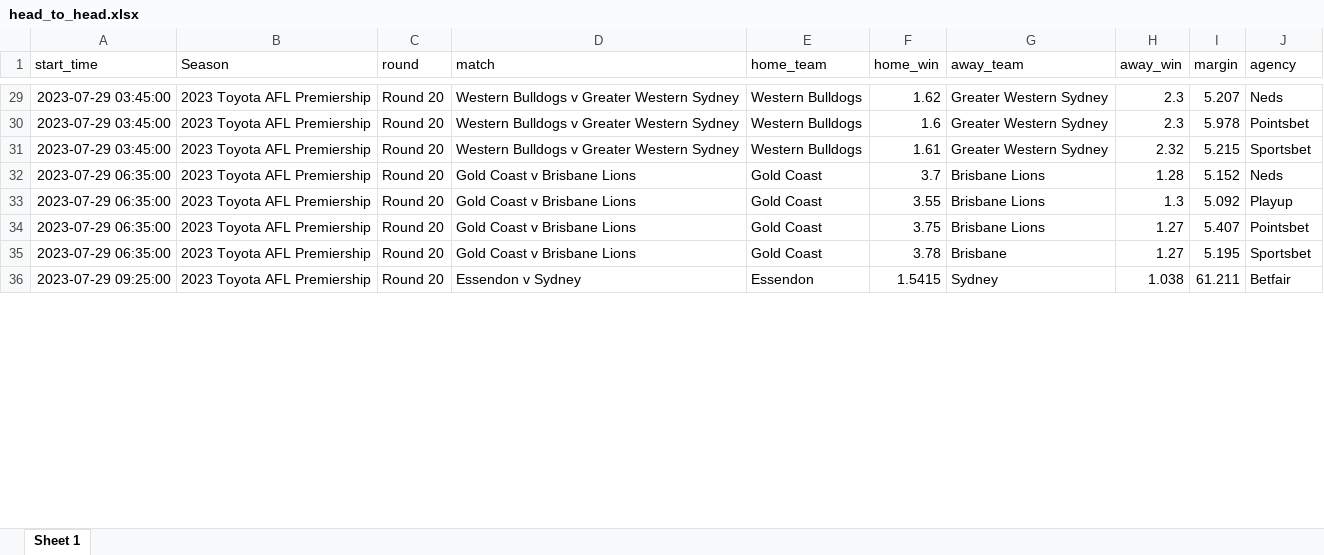
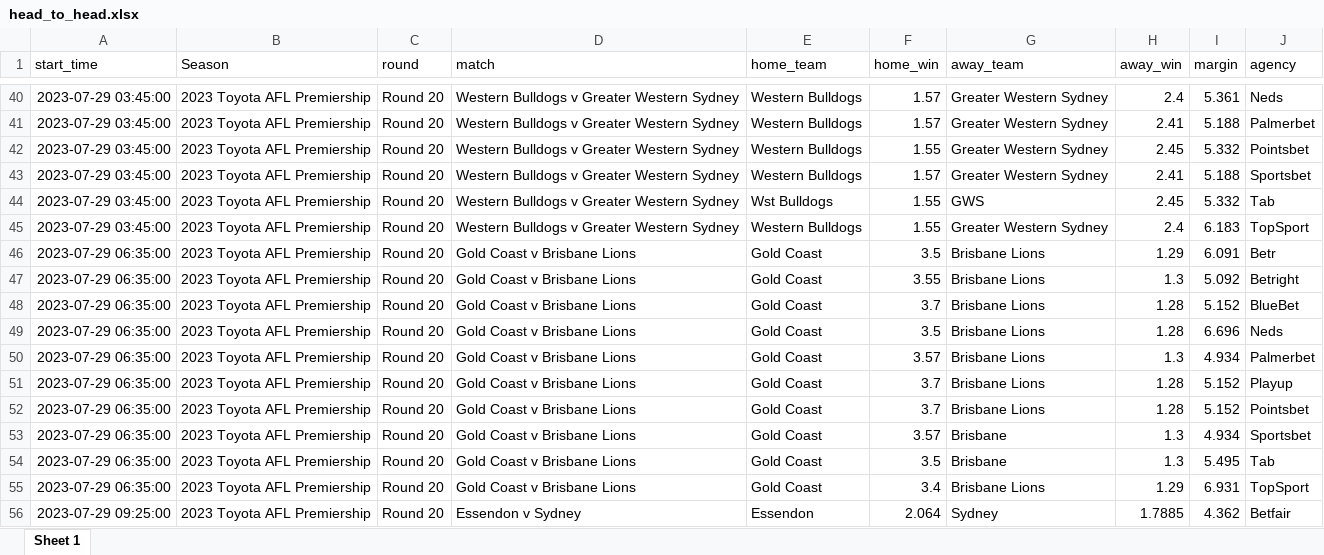
Before and after one commit to jamesbrown1417/AFL-Fantasy, an Excel workbook: Apps/OddsScreen/head_to_head.xlsx, sheet Sheet 1, drawn as a sheet; only a part is shown, gaps mark what is left out; values as stored, in another font and other column widths than the file's, no borders; addresses are those after the commit; the diff covers the shown part only; the diff names each change by its address in the sheet, - before the commit and + after, or states it on an @@ line.

```diff
--- a/Apps/OddsScreen/head_to_head.xlsx (sheet Sheet 1)
+++ b/Apps/OddsScreen/head_to_head.xlsx (sheet Sheet 1)
-F40 (home_win): 1.62
+F40 (home_win): 1.57
-H40 (away_win): 2.3
+H40 (away_win): 2.4
-I40 (margin): 5.207
+I40 (margin): 5.361
+row 41: 2023-07-29 03:45:00 | 2023 Toyota AFL Premiership | Round 20 | Western Bulldogs v Greater Western Sydney | Western Bulldogs | 1.57 | Greater Western Sydney | 2.41 | 5.188 | Palmerbet
-F42 (home_win): 1.6
+F42 (home_win): 1.55
-H42 (away_win): 2.3
+H42 (away_win): 2.45
-I42 (margin): 5.978
+I42 (margin): 5.332
-F43 (home_win): 1.61
+F43 (home_win): 1.57
-H43 (away_win): 2.32
+H43 (away_win): 2.41
-I43 (margin): 5.215
+I43 (margin): 5.188
+row 44: 2023-07-29 03:45:00 | 2023 Toyota AFL Premiership | Round 20 | Western Bulldogs v Greater Western Sydney | Wst Bulldogs | 1.55 | GWS | 2.45 | 5.332 | Tab
+row 45: 2023-07-29 03:45:00 | 2023 Toyota AFL Premiership | Round 20 | Western Bulldogs v Greater Western Sydney | Western Bulldogs | 1.55 | Greater Western Sydney | 2.4 | 6.183 | TopSport
+row 46: 2023-07-29 06:35:00 | 2023 Toyota AFL Premiership | Round 20 | Gold Coast v Brisbane Lions | Gold Coast | 3.5 | Brisbane Lions | 1.29 | 6.091 | Betr
+row 47: 2023-07-29 06:35:00 | 2023 Toyota AFL Premiership | Round 20 | Gold Coast v Brisbane Lions | Gold Coast | 3.55 | Brisbane Lions | 1.3 | 5.092 | Betright
-J48 (agency): Neds
+J48 (agency): BlueBet
+row 49: 2023-07-29 06:35:00 | 2023 Toyota AFL Premiership | Round 20 | Gold Coast v Brisbane Lions | Gold Coast | 3.5 | Brisbane Lions | 1.28 | 6.696 | Neds
-F50 (home_win): 3.55
+F50 (home_win): 3.57
-I50 (margin): 5.092
+I50 (margin): 4.934
-J50 (agency): Playup
+J50 (agency): Palmerbet
+row 51: 2023-07-29 06:35:00 | 2023 Toyota AFL Premiership | Round 20 | Gold Coast v Brisbane Lions | Gold Coast | 3.7 | Brisbane Lions | 1.28 | 5.152 | Playup
-F52 (home_win): 3.75
+F52 (home_win): 3.7
-H52 (away_win): 1.27
+H52 (away_win): 1.28
-I52 (margin): 5.407
+I52 (margin): 5.152
-F53 (home_win): 3.78
+F53 (home_win): 3.57
-H53 (away_win): 1.27
+H53 (away_win): 1.3
-I53 (margin): 5.195
+I53 (margin): 4.934
+row 54: 2023-07-29 06:35:00 | 2023 Toyota AFL Premiership | Round 20 | Gold Coast v Brisbane Lions | Gold Coast | 3.5 | Brisbane | 1.3 | 5.495 | Tab
+row 55: 2023-07-29 06:35:00 | 2023 Toyota AFL Premiership | Round 20 | Gold Coast v Brisbane Lions | Gold Coast | 3.4 | Brisbane Lions | 1.29 | 6.931 | TopSport
-F56 (home_win): 1.5415
+F56 (home_win): 2.064
-H56 (away_win): 1.038
+H56 (away_win): 1.7885
-I56 (margin): 61.211
+I56 (margin): 4.362
```
Also changed, not shown: 93 added rows, 7 removed rows and 165 edited cells elsewhere in this sheet, Apps/OddsScreen/disposals.xlsx, Apps/OddsScreen/fantasy.xlsx, 3 other files.
